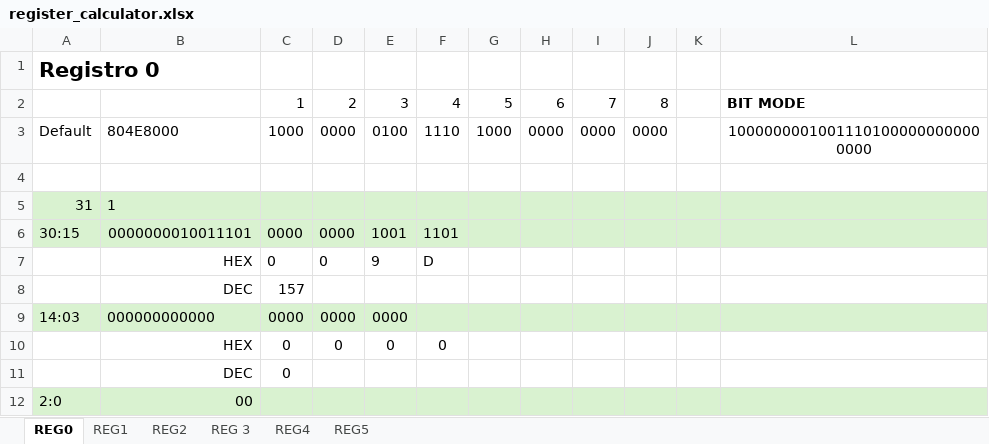
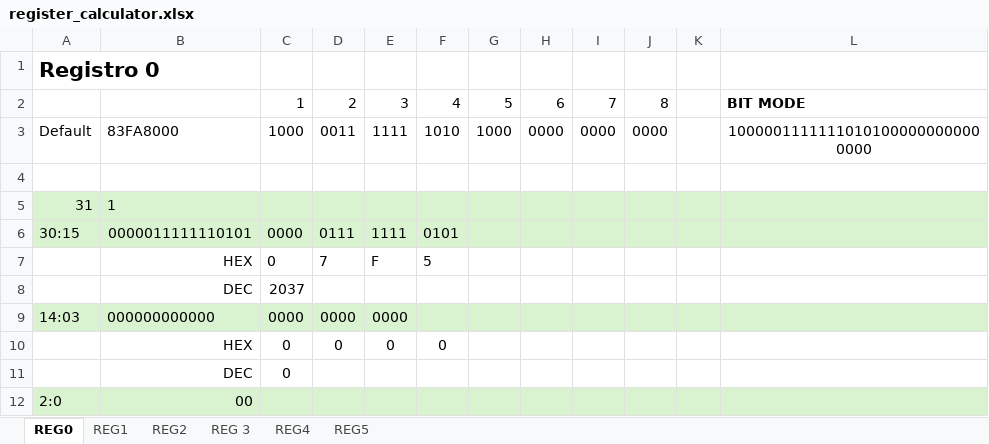
Before and after one commit to jipiccardi/pocket-analyzer, an Excel workbook: test_firmware/MAX2871 Reg/register_calculator.xlsx, sheet REG0, drawn as a sheet; values as stored, in another font and other column widths than the file's, no borders; removed rows and columns are numbered as before the commit, all else as after; the diff names each change by its address in the sheet, - before the commit and + after, or states it on an @@ line.

```diff
--- a/test_firmware/MAX2871 Reg/register_calculator.xlsx (sheet REG0)
+++ b/test_firmware/MAX2871 Reg/register_calculator.xlsx (sheet REG0)
-B3: 804E8000
+B3: 83FA8000
-D3: 0000
+D3: 0011
-E3: 0100
+E3: 1111
-F3: 1110
+F3: 1010
-L3: 10000000010011101000000000000000
+L3: 10000011111110101000000000000000
-B6: 0000000010011101
+B6: 0000011111110101
-D6: 0000
+D6: 0111
-E6: 1001
+E6: 1111
-F6: 1101
+F6: 0101
-row 7:  | HEX | 0 | 0 | 9 | D
-row 8:  | DEC | 157
+row 7:  | HEX | 0 | 7 | F | 5
+row 8:  | DEC | 2037
```
Also changed, not shown: sheet REG4, sheet REG2, formulas that keep their value, 6 other files.
